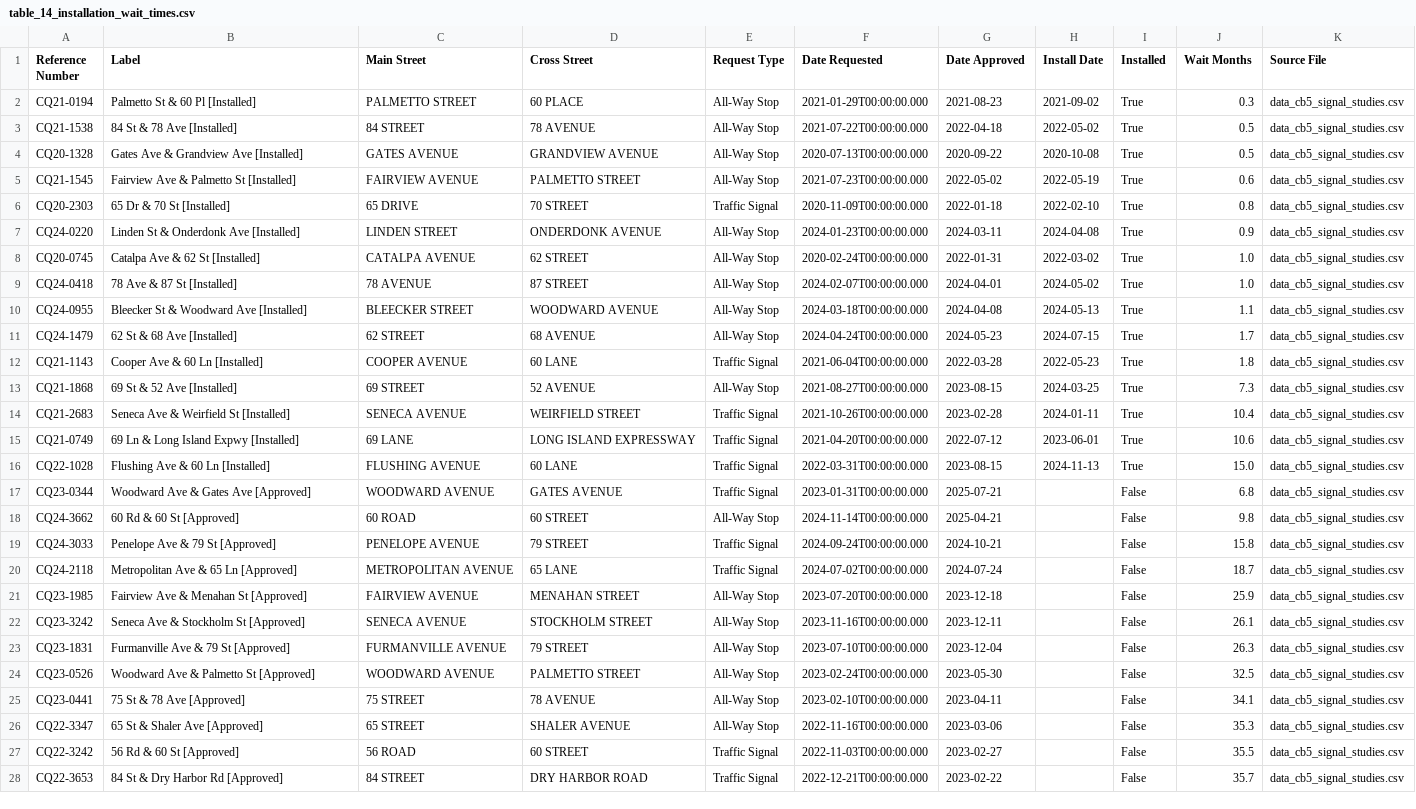
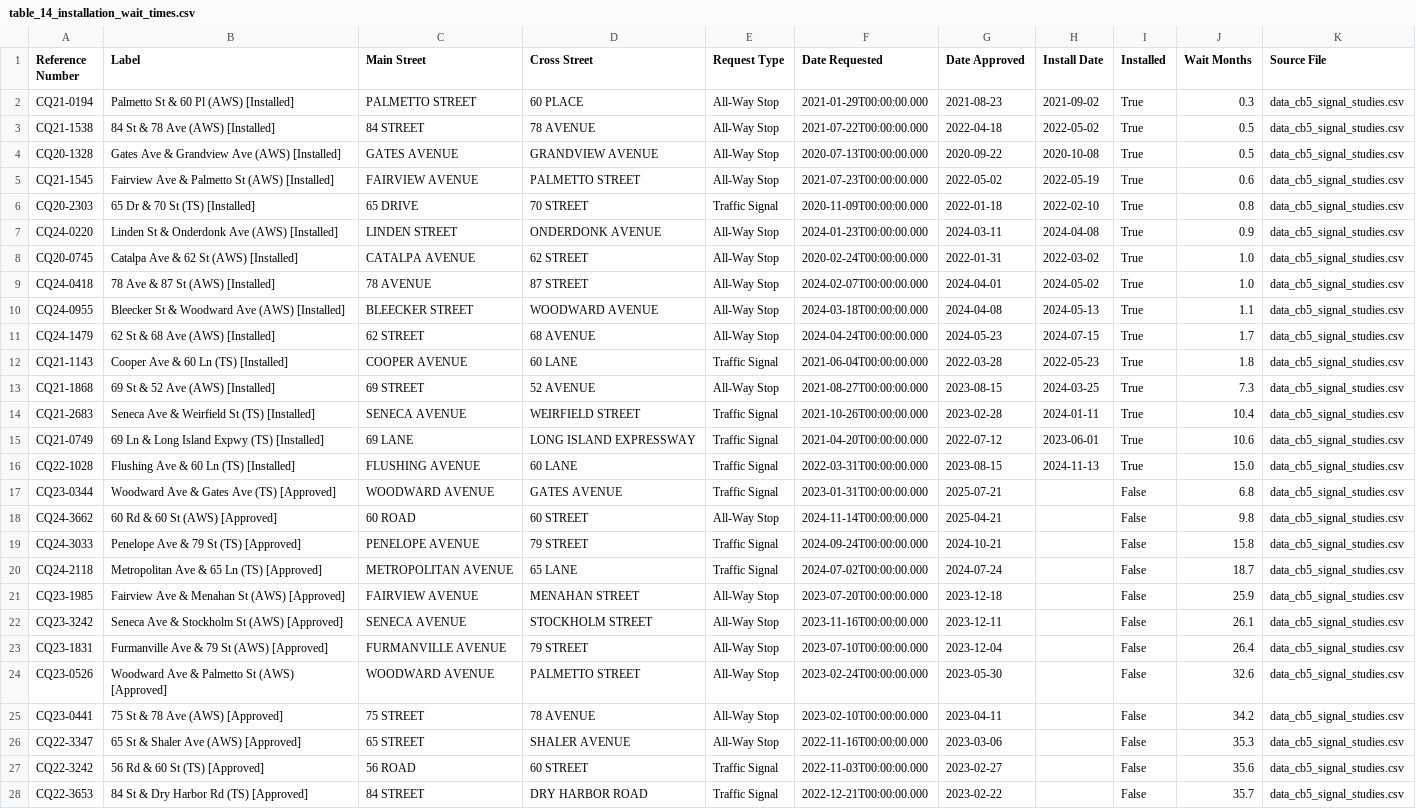
Before and after one commit to ryan-kel/d30_DOT_Saftey_Requests, a CSV file: output/table_14_installation_wait_times.csv, drawn as a sheet; only a part is shown; the diff covers the shown part only; the diff names each change by its address in the sheet, - before the commit and + after, or states it on an @@ line.

```diff
--- a/output/table_14_installation_wait_times.csv
+++ b/output/table_14_installation_wait_times.csv
-B2 (Label): Palmetto St & 60 Pl [Installed]
+B2 (Label): Palmetto St & 60 Pl (AWS) [Installed]
-B3 (Label): 84 St & 78 Ave [Installed]
+B3 (Label): 84 St & 78 Ave (AWS) [Installed]
-B4 (Label): Gates Ave & Grandview Ave [Installed]
+B4 (Label): Gates Ave & Grandview Ave (AWS) [Installed]
-B5 (Label): Fairview Ave & Palmetto St [Installed]
+B5 (Label): Fairview Ave & Palmetto St (AWS) [Installed]
-B6 (Label): 65 Dr & 70 St [Installed]
+B6 (Label): 65 Dr & 70 St (TS) [Installed]
-B7 (Label): Linden St & Onderdonk Ave [Installed]
+B7 (Label): Linden St & Onderdonk Ave (AWS) [Installed]
-B8 (Label): Catalpa Ave & 62 St [Installed]
+B8 (Label): Catalpa Ave & 62 St (AWS) [Installed]
-B9 (Label): 78 Ave & 87 St [Installed]
+B9 (Label): 78 Ave & 87 St (AWS) [Installed]
-B10 (Label): Bleecker St & Woodward Ave [Installed]
+B10 (Label): Bleecker St & Woodward Ave (AWS) [Installed]
-B11 (Label): 62 St & 68 Ave [Installed]
+B11 (Label): 62 St & 68 Ave (AWS) [Installed]
-B12 (Label): Cooper Ave & 60 Ln [Installed]
+B12 (Label): Cooper Ave & 60 Ln (TS) [Installed]
-B13 (Label): 69 St & 52 Ave [Installed]
+B13 (Label): 69 St & 52 Ave (AWS) [Installed]
-B14 (Label): Seneca Ave & Weirfield St [Installed]
+B14 (Label): Seneca Ave & Weirfield St (TS) [Installed]
-B15 (Label): 69 Ln & Long Island Expwy [Installed]
+B15 (Label): 69 Ln & Long Island Expwy (TS) [Installed]
-B16 (Label): Flushing Ave & 60 Ln [Installed]
+B16 (Label): Flushing Ave & 60 Ln (TS) [Installed]
-B17 (Label): Woodward Ave & Gates Ave [Approved]
+B17 (Label): Woodward Ave & Gates Ave (TS) [Approved]
-B18 (Label): 60 Rd & 60 St [Approved]
+B18 (Label): 60 Rd & 60 St (AWS) [Approved]
-B19 (Label): Penelope Ave & 79 St [Approved]
+B19 (Label): Penelope Ave & 79 St (TS) [Approved]
-B20 (Label): Metropolitan Ave & 65 Ln [Approved]
+B20 (Label): Metropolitan Ave & 65 Ln (TS) [Approved]
-B21 (Label): Fairview Ave & Menahan St [Approved]
+B21 (Label): Fairview Ave & Menahan St (AWS) [Approved]
-B22 (Label): Seneca Ave & Stockholm St [Approved]
+B22 (Label): Seneca Ave & Stockholm St (AWS) [Approved]
-B23 (Label): Furmanville Ave & 79 St [Approved]
+B23 (Label): Furmanville Ave & 79 St (AWS) [Approved]
-J23 (Wait Months): 26.3
+J23 (Wait Months): 26.4
-B24 (Label): Woodward Ave & Palmetto St [Approved]
+B24 (Label): Woodward Ave & Palmetto St (AWS) [Approved]
-J24 (Wait Months): 32.5
+J24 (Wait Months): 32.6
-B25 (Label): 75 St & 78 Ave [Approved]
+B25 (Label): 75 St & 78 Ave (AWS) [Approved]
-J25 (Wait Months): 34.1
+J25 (Wait Months): 34.2
-B26 (Label): 65 St & Shaler Ave [Approved]
+B26 (Label): 65 St & Shaler Ave (AWS) [Approved]
-B27 (Label): 56 Rd & 60 St [Approved]
+B27 (Label): 56 Rd & 60 St (TS) [Approved]
-J27 (Wait Months): 35.5
+J27 (Wait Months): 35.6
-B28 (Label): 84 St & Dry Harbor Rd [Approved]
+B28 (Label): 84 St & Dry Harbor Rd (TS) [Approved]
```
Also changed, not shown: 16 edited cells elsewhere in this file, output/table_03_year_over_year_trends_signal.csv, output/table_03z_year_over_year_full_signal.csv, 24 other files.
